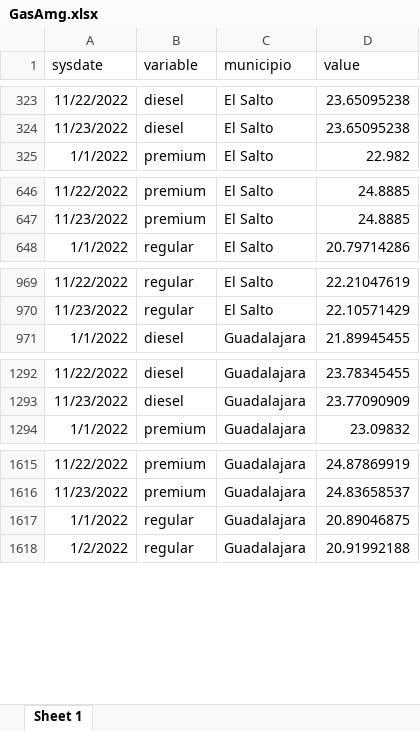
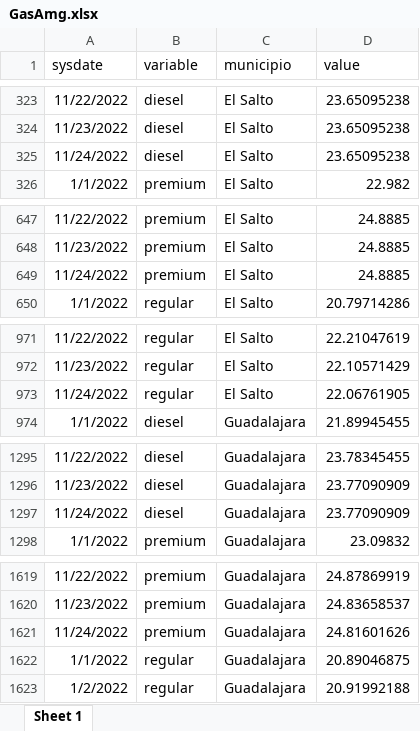
Before and after one commit to DIEEF-IIEG/SIE, an Excel workbook: GasAmg.xlsx, sheet Sheet 1, drawn as a sheet; only a part is shown, gaps mark what is left out; values as stored, in another font and other column widths than the file's, no borders; the diff covers the shown part only; the diff names each change by its address in the sheet, - before the commit and + after, or states it on an @@ line.

```diff
--- a/GasAmg.xlsx (sheet Sheet 1)
+++ b/GasAmg.xlsx (sheet Sheet 1)
+row 325: 11/24/2022 | diesel | El Salto | 23.65095238
+row 649: 11/24/2022 | premium | El Salto | 24.8885
+row 973: 11/24/2022 | regular | El Salto | 22.06761905
+row 1297: 11/24/2022 | diesel | Guadalajara | 23.77090909
+row 1621: 11/24/2022 | premium | Guadalajara | 24.81601626
```
Also changed, not shown: 13 added rows elsewhere in this sheet, promedio.xlsx.
